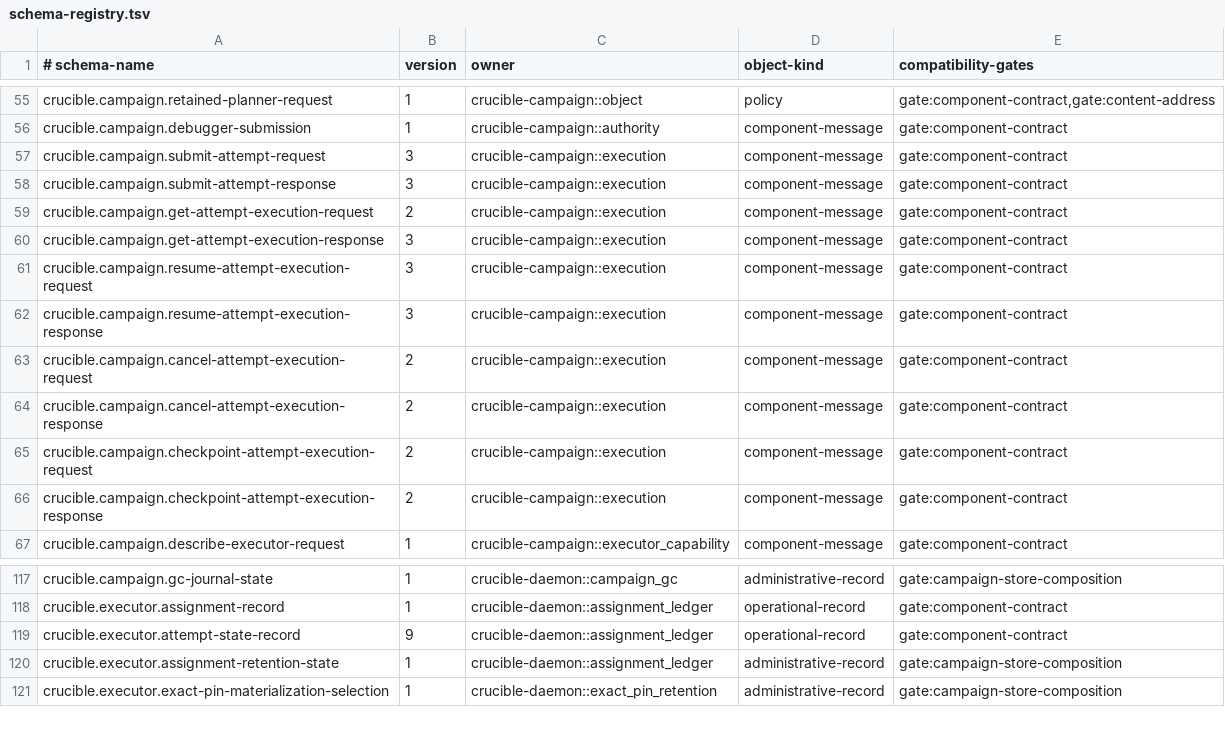
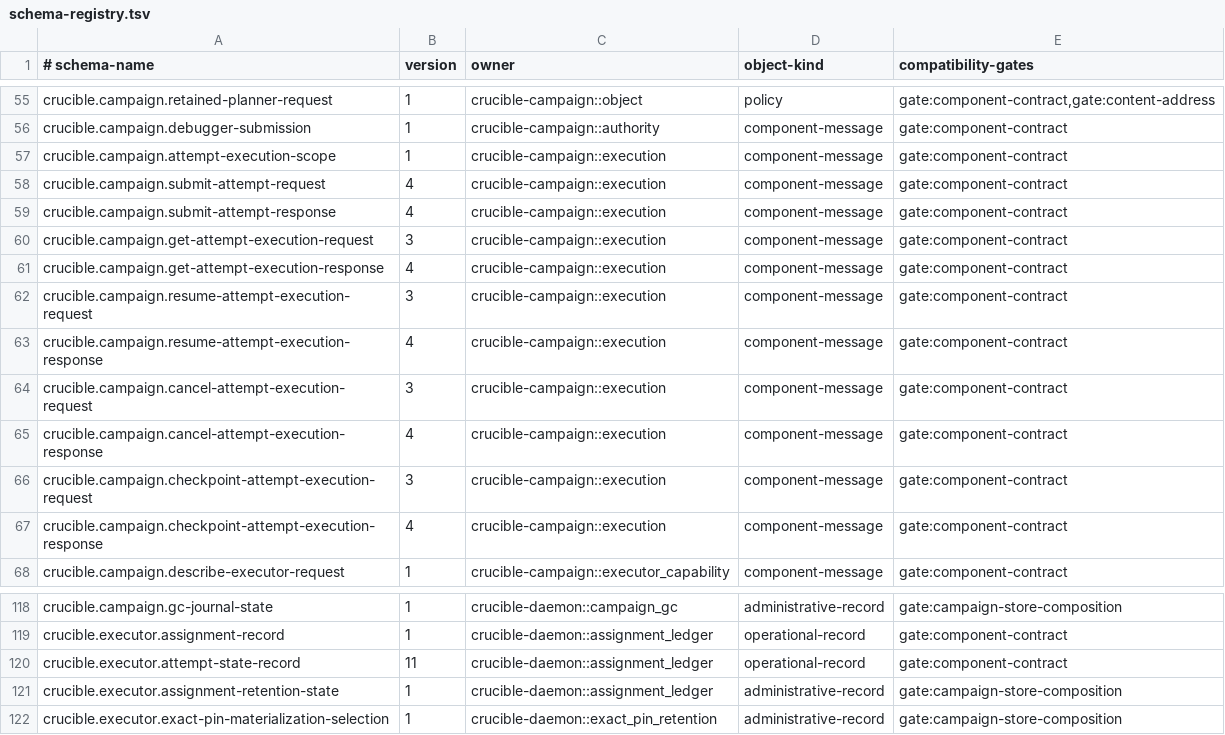
Before and after one commit to andyl-technologies/aos, a TSV file: docs/rfcs/0020-crucible-campaigns/schema-registry.tsv, drawn as a sheet; only a part is shown, gaps mark what is left out.

Commit message:
daemon: isolate savepoint capture execution state
Give campaign savepoint captures a durable execution scope that cannot alias
ordinary semantic attempt state. Bind scope into submit and control messages,
ledger storage paths, persisted runtime state, checkpoint promotion, worker
runtime basis, and recovery paths. Continue decoding legacy control requests as
semantic and preserve the exact semantic storage-key digest; current control
constructors write version 3 with an explicit scope.

Reject scoped capture submissions until the campaign fact authentication and
routing transaction is installed, so arbitrary fact IDs cannot enter the old
lineage-and-attempt admission path.

```diff
--- a/docs/rfcs/0020-crucible-campaigns/schema-registry.tsv
+++ b/docs/rfcs/0020-crucible-campaigns/schema-registry.tsv
@@ -56,12 +56,13 @@ crucible.campaign.retained-planner-request	1	crucible-campaign::object	policy	ga
 crucible.campaign.debugger-submission	1	crucible-campaign::authority	component-message	gate:component-contract
-crucible.campaign.submit-attempt-request	3	crucible-campaign::execution	component-message	gate:component-contract
-crucible.campaign.submit-attempt-response	3	crucible-campaign::execution	component-message	gate:component-contract
-crucible.campaign.get-attempt-execution-request	2	crucible-campaign::execution	component-message	gate:component-contract
-crucible.campaign.get-attempt-execution-response	3	crucible-campaign::execution	component-message	gate:component-contract
+crucible.campaign.attempt-execution-scope	1	crucible-campaign::execution	component-message	gate:component-contract
+crucible.campaign.submit-attempt-request	4	crucible-campaign::execution	component-message	gate:component-contract
+crucible.campaign.submit-attempt-response	4	crucible-campaign::execution	component-message	gate:component-contract
+crucible.campaign.get-attempt-execution-request	3	crucible-campaign::execution	component-message	gate:component-contract
+crucible.campaign.get-attempt-execution-response	4	crucible-campaign::execution	component-message	gate:component-contract
 crucible.campaign.resume-attempt-execution-request	3	crucible-campaign::execution	component-message	gate:component-contract
-crucible.campaign.resume-attempt-execution-response	3	crucible-campaign::execution	component-message	gate:component-contract
-crucible.campaign.cancel-attempt-execution-request	2	crucible-campaign::execution	component-message	gate:component-contract
-crucible.campaign.cancel-attempt-execution-response	2	crucible-campaign::execution	component-message	gate:component-contract
-crucible.campaign.checkpoint-attempt-execution-request	2	crucible-campaign::execution	component-message	gate:component-contract
-crucible.campaign.checkpoint-attempt-execution-response	2	crucible-campaign::execution	component-message	gate:component-contract
+crucible.campaign.resume-attempt-execution-response	4	crucible-campaign::execution	component-message	gate:component-contract
+crucible.campaign.cancel-attempt-execution-request	3	crucible-campaign::execution	component-message	gate:component-contract
+crucible.campaign.cancel-attempt-execution-response	4	crucible-campaign::execution	component-message	gate:component-contract
+crucible.campaign.checkpoint-attempt-execution-request	3	crucible-campaign::execution	component-message	gate:component-contract
+crucible.campaign.checkpoint-attempt-execution-response	4	crucible-campaign::execution	component-message	gate:component-contract
 crucible.campaign.describe-executor-request	1	crucible-campaign::executor_capability	component-message	gate:component-contract
@@ -118,3 +119,3 @@ crucible.campaign.gc-journal-state	1	crucible-daemon::campaign_gc	administrative
 crucible.executor.assignment-record	1	crucible-daemon::assignment_ledger	operational-record	gate:component-contract
-crucible.executor.attempt-state-record	9	crucible-daemon::assignment_ledger	operational-record	gate:component-contract
+crucible.executor.attempt-state-record	11	crucible-daemon::assignment_ledger	operational-record	gate:component-contract
 crucible.executor.assignment-retention-state	1	crucible-daemon::assignment_ledger	administrative-record	gate:campaign-store-composition
```
Also changed, not shown: 13 other files.
